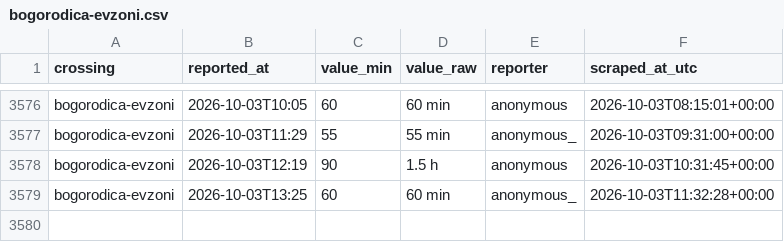
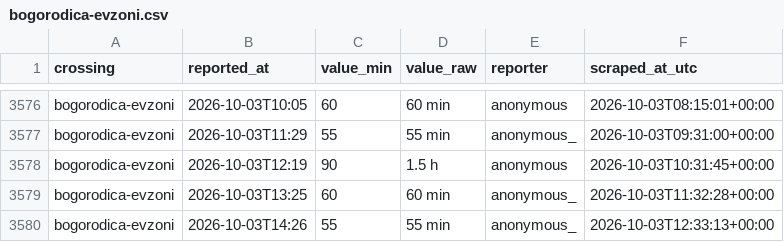
Before and after one commit to brankojosipovic/border-wait, a CSV file: data/bogorodica-evzoni.csv, drawn as a sheet; only a part is shown, gaps mark what is left out.

```diff
--- a/data/bogorodica-evzoni.csv
+++ b/data/bogorodica-evzoni.csv
@@ -3579 +3579,2 @@ bogorodica-evzoni,2026-10-03T12:19,90,1.5 h,anonymous,2026-10-03T10:31:45+00:00
 bogorodica-evzoni,2026-10-03T13:25,60,60 min,anonymous_,2026-10-03T11:32:28+00:00
+bogorodica-evzoni,2026-10-03T14:26,55,55 min,anonymous_,2026-10-03T12:33:13+00:00
```
Also changed, not shown: data/evzoni-bogorodica.csv, data/horgos-roszke.csv, 2 other files.
